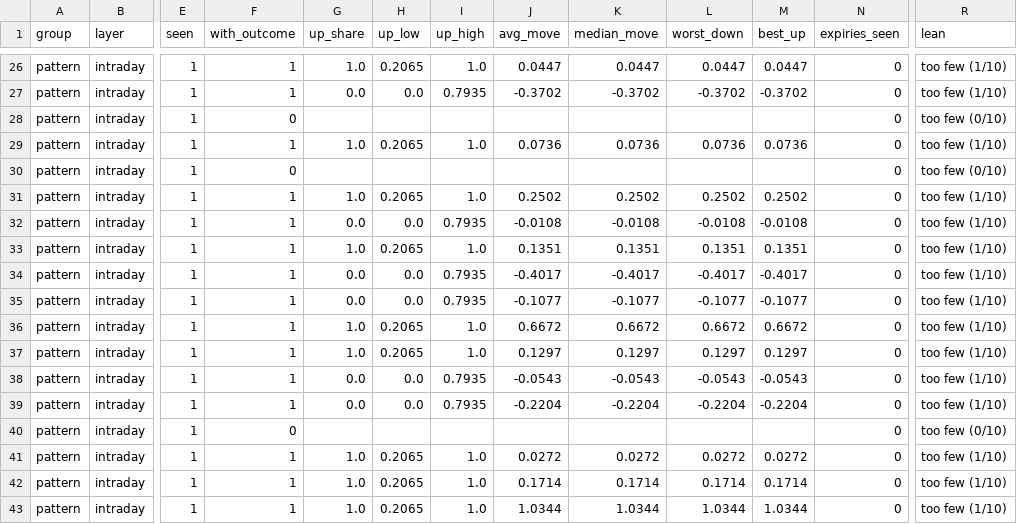
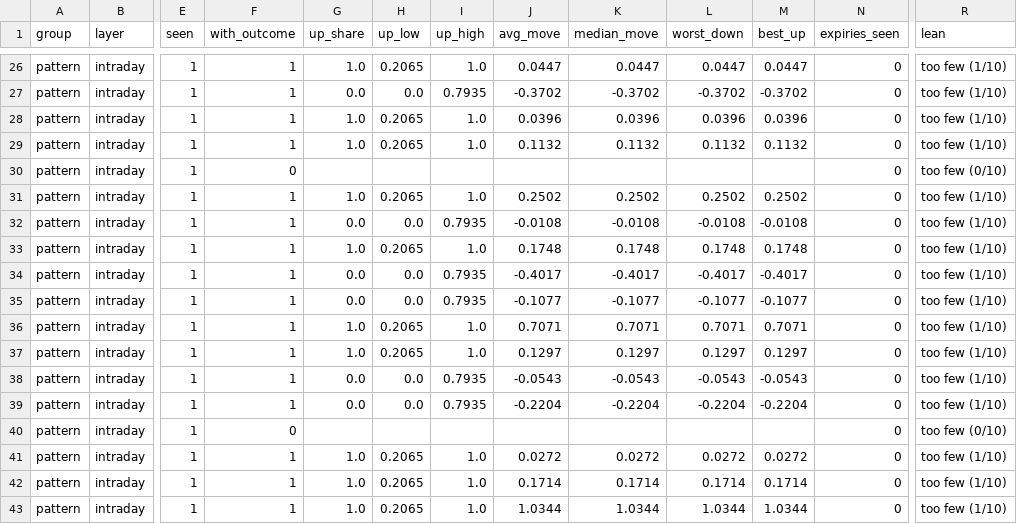
Before and after one commit to Parth1501/nse-swing-data, a CSV file: data/oc_learning/pattern_library.csv, drawn as a sheet; only a part is shown, gaps mark what is left out; the diff covers the shown part only; the diff names each change by its address in the sheet, - before the commit and + after, or states it on an @@ line.

```diff
--- a/data/oc_learning/pattern_library.csv
+++ b/data/oc_learning/pattern_library.csv
-F28 (with_outcome): 0
+F28 (with_outcome): 1
-G28 (up_share): (empty)
+G28 (up_share): 1.0
-H28 (up_low): (empty)
+H28 (up_low): 0.2065
-I28 (up_high): (empty)
+I28 (up_high): 1.0
-J28 (avg_move): (empty)
+J28 (avg_move): 0.0396
-K28 (median_move): (empty)
+K28 (median_move): 0.0396
-L28 (worst_down): (empty)
+L28 (worst_down): 0.0396
-M28 (best_up): (empty)
+M28 (best_up): 0.0396
-R28 (lean): too few (0/10)
+R28 (lean): too few (1/10)
-J29 (avg_move): 0.0736
+J29 (avg_move): 0.1132
-K29 (median_move): 0.0736
+K29 (median_move): 0.1132
-L29 (worst_down): 0.0736
+L29 (worst_down): 0.1132
-M29 (best_up): 0.0736
+M29 (best_up): 0.1132
-J33 (avg_move): 0.1351
+J33 (avg_move): 0.1748
-K33 (median_move): 0.1351
+K33 (median_move): 0.1748
-L33 (worst_down): 0.1351
+L33 (worst_down): 0.1748
-M33 (best_up): 0.1351
+M33 (best_up): 0.1748
-J36 (avg_move): 0.6672
+J36 (avg_move): 0.7071
-K36 (median_move): 0.6672
+K36 (median_move): 0.7071
-L36 (worst_down): 0.6672
+L36 (worst_down): 0.7071
-M36 (best_up): 0.6672
+M36 (best_up): 0.7071
```
Also changed, not shown: 94 edited cells elsewhere in this file, data/oc_learning/pattern_log.csv, data/oc_learning/writers/2026-10-14.csv, 4 other files.
